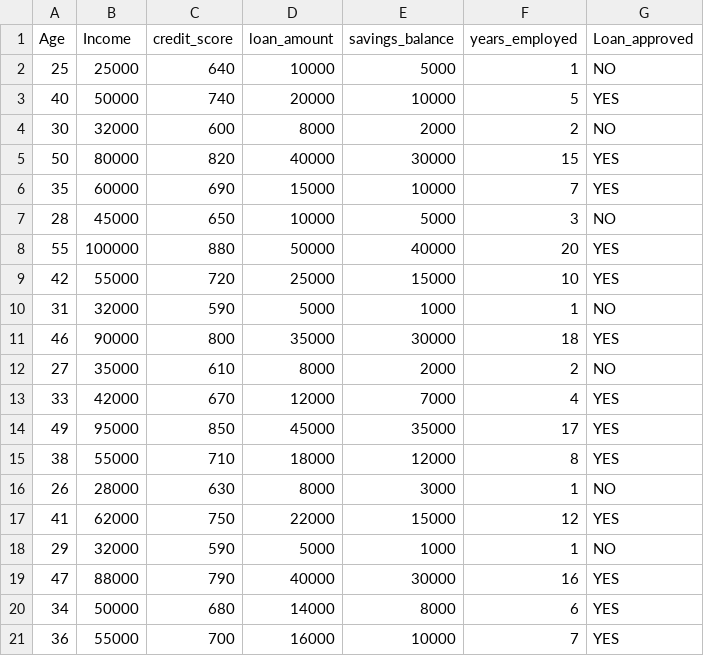
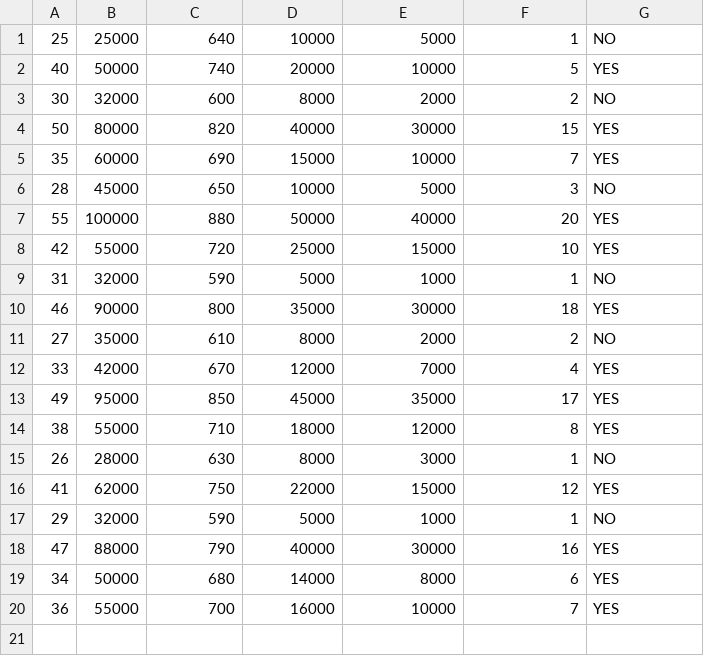
Before and after one commit to MadeDiksaPitra/datasetPPM, a CSV file: Loan.csv, drawn as a sheet; the diff names each change by its address in the sheet, - before the commit and + after, or states it on an @@ line.

Commit message:
Update Loan.csv

```diff
--- a/Loan.csv
+++ b/Loan.csv
-row 1: Age | Income | credit_score | loan_amount | savings_balance | years_employed | Loan_approved
```
